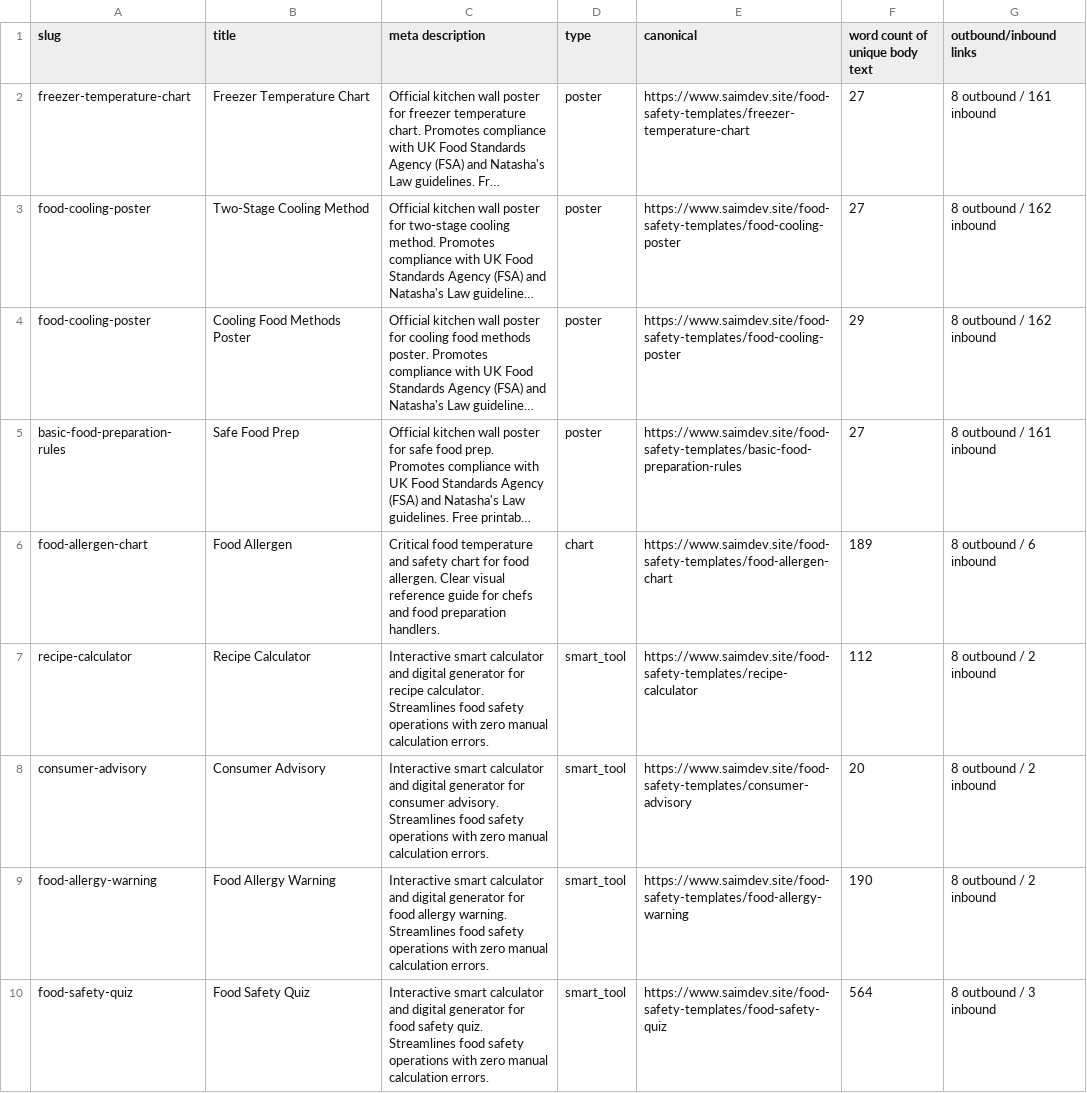
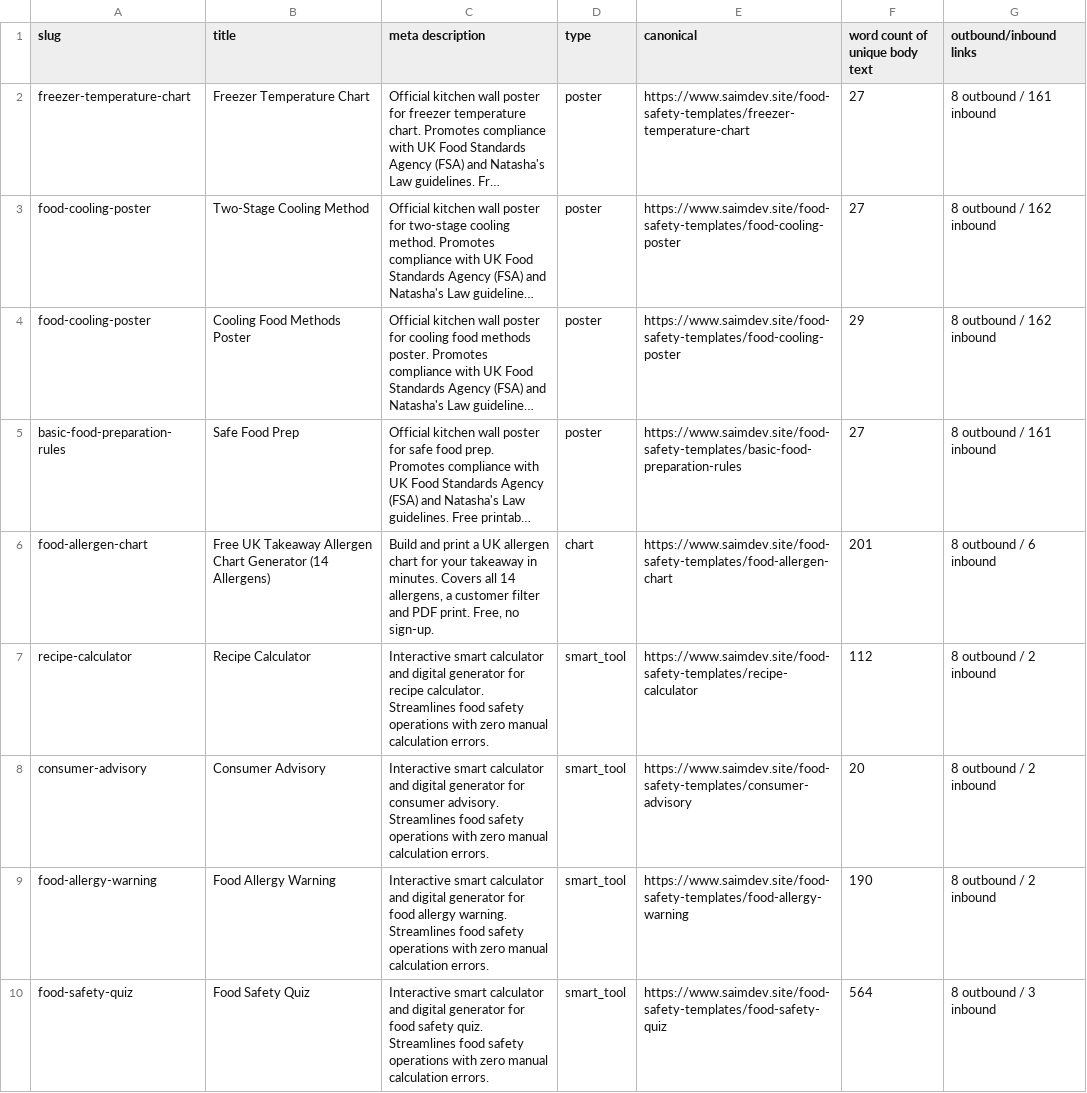
Before and after one commit to subhansaim047/saim, a CSV file: review/inventory.csv, drawn as a sheet; only a part is shown; long unchanged cells end in …; the diff names each change by its address in the sheet, - before the commit and + after, or states it on an @@ line.

Commit message:
fix(allergen): Phase 1 allergen chart safety semantics, demo data, accessibility, and metadata

```diff
--- a/review/inventory.csv
+++ b/review/inventory.csv
-B6 (title): Food Allergen
+B6 (title): Free UK Takeaway Allergen Chart Generator (14 Allergens)
-C6 (meta description): Critical food temperature and safety chart for food allergen. Clear visual reference guide for chefs and food preparation handlers.
+C6 (meta description): Build and print a UK allergen chart for your takeaway in minutes. Covers all 14 allergens, a customer filter and PDF print. Free, no sign-up.
-F6 (word count of unique body text): 189
+F6 (word count of unique body text): 201
```
Also changed, not shown: 4 other files.
